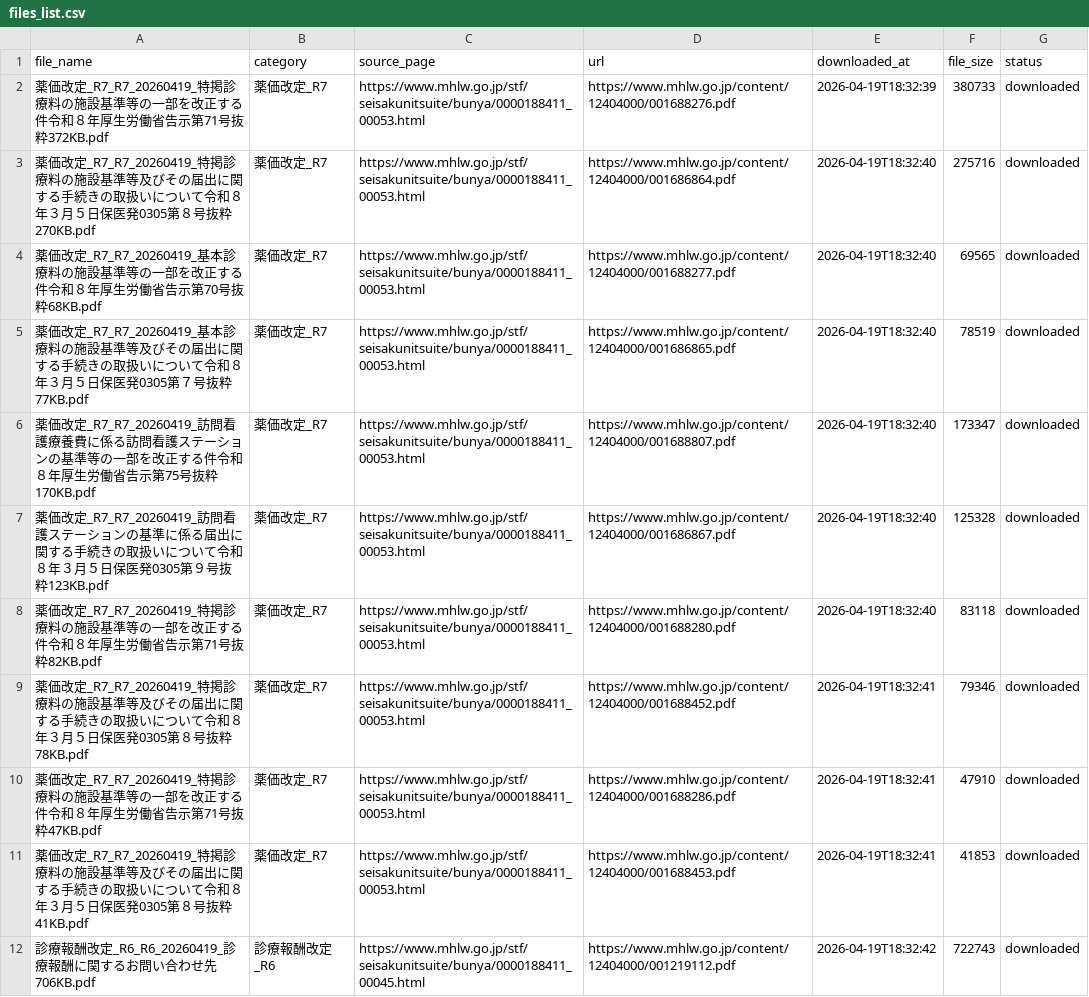
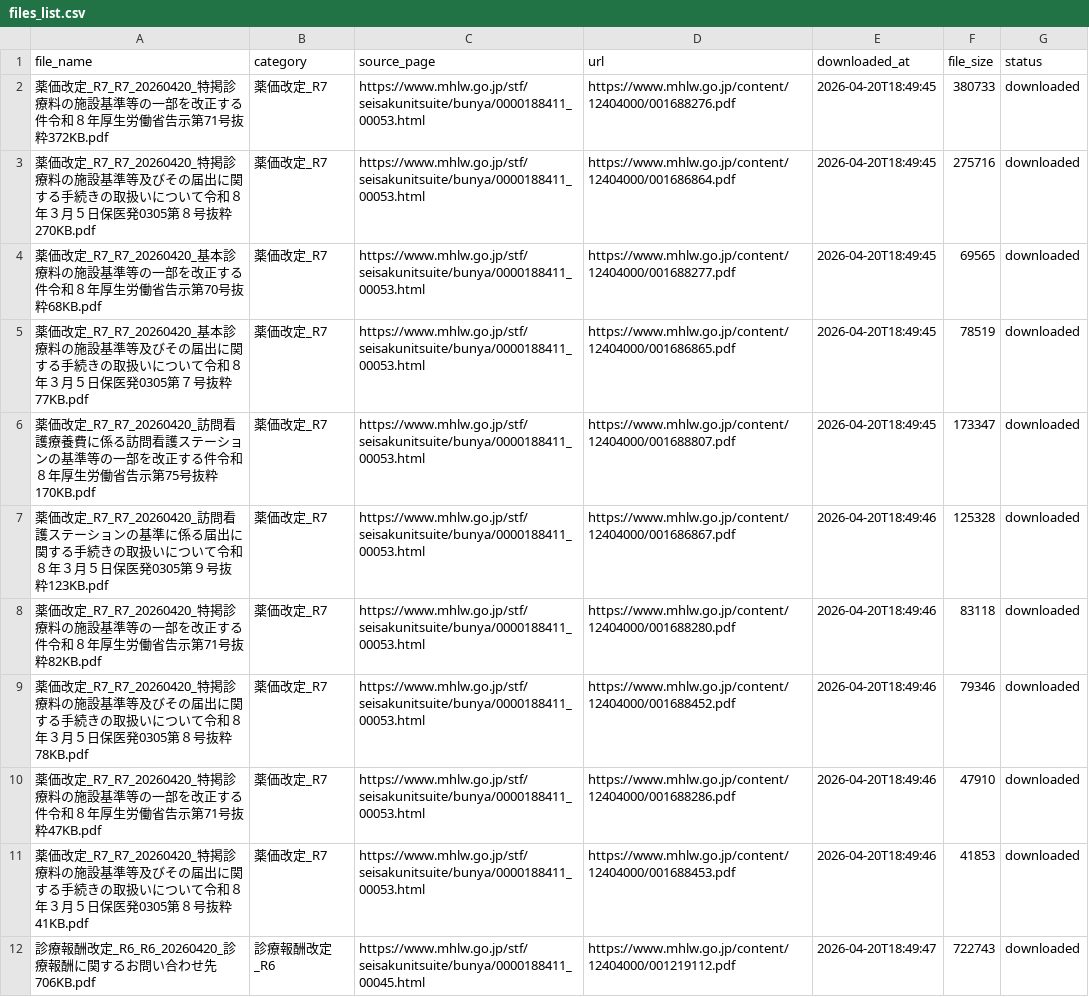
Before and after one commit to yuki0717-hub/shinryouhoshu-download-tool, a CSV file: output/ai-shinryou-db/data/files_list.csv, drawn as a sheet; only a part is shown; the diff covers the shown part only.

```diff
--- a/output/ai-shinryou-db/data/files_list.csv
+++ b/output/ai-shinryou-db/data/files_list.csv
@@ -1,12 +1,12 @@
 file_name,category,source_page,url,downloaded_at,file_size,status
-薬価改定_R7_R7_20260419_特掲診療料の施設基準等の一部を改正する件令和８年厚生労働省告示第71号抜粋372KB.pdf,薬価改定_R7,https://www.mhlw.go.jp/stf/seisakunitsuite/bunya/0000188411_00053.html,https://www.mhlw.go.jp/content/12404000/001688276.pdf,2026-04-19T18:32:39,380733,downloaded
-薬価改定_R7_R7_20260419_特掲診療料の施設基準等及びその届出に関する手続きの取扱いについて令和８年３月５日保医発0305第８号抜粋270KB.pdf,薬価改定_R7,https://www.mhlw.go.jp/stf/seisakunitsuite/bunya/0000188411_00053.html,https://www.mhlw.go.jp/content/12404000/001686864.pdf,2026-04-19T18:32:40,275716,downloaded
-薬価改定_R7_R7_20260419_基本診療料の施設基準等の一部を改正する件令和８年厚生労働省告示第70号抜粋68KB.pdf,薬価改定_R7,https://www.mhlw.go.jp/stf/seisakunitsuite/bunya/0000188411_00053.html,https://www.mhlw.go.jp/content/12404000/001688277.pdf,2026-04-19T18:32:40,69565,downloaded
-薬価改定_R7_R7_20260419_基本診療料の施設基準等及びその届出に関する手続きの取扱いについて令和８年３月５日保医発0305第７号抜粋77KB.pdf,薬価改定_R7,https://www.mhlw.go.jp/stf/seisakunitsuite/bunya/0000188411_00053.html,https://www.mhlw.go.jp/content/12404000/001686865.pdf,2026-04-19T18:32:40,78519,downloaded
-薬価改定_R7_R7_20260419_訪問看護療養費に係る訪問看護ステーションの基準等の一部を改正する件令和８年厚生労働省告示第75号抜粋170KB.pdf,薬価改定_R7,https://www.mhlw.go.jp/stf/seisakunitsuite/bunya/0000188411_00053.html,https://www.mhlw.go.jp/content/12404000/001688807.pdf,2026-04-19T18:32:40,173347,downloaded
-薬価改定_R7_R7_20260419_訪問看護ステーションの基準に係る届出に関する手続きの取扱いについて令和８年３月５日保医発0305第９号抜粋123KB.pdf,薬価改定_R7,https://www.mhlw.go.jp/stf/seisakunitsuite/bunya/0000188411_00053.html,https://www.mhlw.go.jp/content/12404000/001686867.pdf,2026-04-19T18:32:40,125328,downloaded
-薬価改定_R7_R7_20260419_特掲診療料の施設基準等の一部を改正する件令和８年厚生労働省告示第71号抜粋82KB.pdf,薬価改定_R7,https://www.mhlw.go.jp/stf/seisakunitsuite/bunya/0000188411_00053.html,https://www.mhlw.go.jp/content/12404000/001688280.pdf,2026-04-19T18:32:40,83118,downloaded
-薬価改定_R7_R7_20260419_特掲診療料の施設基準等及びその届出に関する手続きの取扱いについて令和８年３月５日保医発0305第８号抜粋78KB.pdf,薬価改定_R7,https://www.mhlw.go.jp/stf/seisakunitsuite/bunya/0000188411_00053.html,https://www.mhlw.go.jp/content/12404000/001688452.pdf,2026-04-19T18:32:41,79346,downloaded
-薬価改定_R7_R7_20260419_特掲診療料の施設基準等の一部を改正する件令和８年厚生労働省告示第71号抜粋47KB.pdf,薬価改定_R7,https://www.mhlw.go.jp/stf/seisakunitsuite/bunya/0000188411_00053.html,https://www.mhlw.go.jp/content/12404000/001688286.pdf,2026-04-19T18:32:41,47910,downloaded
-薬価改定_R7_R7_20260419_特掲診療料の施設基準等及びその届出に関する手続きの取扱いについて令和８年３月５日保医発0305第８号抜粋41KB.pdf,薬価改定_R7,https://www.mhlw.go.jp/stf/seisakunitsuite/bunya/0000188411_00053.html,https://www.mhlw.go.jp/content/12404000/001688453.pdf,2026-04-19T18:32:41,41853,downloaded
-診療報酬改定_R6_R6_20260419_診療報酬に関するお問い合わせ先706KB.pdf,診療報酬改定_R6,https://www.mhlw.go.jp/stf/seisakunitsuite/bunya/0000188411_00045.html,https://www.mhlw.go.jp/content/12404000/001219112.pdf,2026-04-19T18:32:42,722743,downloaded
+薬価改定_R7_R7_20260420_特掲診療料の施設基準等の一部を改正する件令和８年厚生労働省告示第71号抜粋372KB.pdf,薬価改定_R7,https://www.mhlw.go.jp/stf/seisakunitsuite/bunya/0000188411_00053.html,https://www.mhlw.go.jp/content/12404000/001688276.pdf,2026-04-20T18:49:45,380733,downloaded
+薬価改定_R7_R7_20260420_特掲診療料の施設基準等及びその届出に関する手続きの取扱いについて令和８年３月５日保医発0305第８号抜粋270KB.pdf,薬価改定_R7,https://www.mhlw.go.jp/stf/seisakunitsuite/bunya/0000188411_00053.html,https://www.mhlw.go.jp/content/12404000/001686864.pdf,2026-04-20T18:49:45,275716,downloaded
+薬価改定_R7_R7_20260420_基本診療料の施設基準等の一部を改正する件令和８年厚生労働省告示第70号抜粋68KB.pdf,薬価改定_R7,https://www.mhlw.go.jp/stf/seisakunitsuite/bunya/0000188411_00053.html,https://www.mhlw.go.jp/content/12404000/001688277.pdf,2026-04-20T18:49:45,69565,downloaded
+薬価改定_R7_R7_20260420_基本診療料の施設基準等及びその届出に関する手続きの取扱いについて令和８年３月５日保医発0305第７号抜粋77KB.pdf,薬価改定_R7,https://www.mhlw.go.jp/stf/seisakunitsuite/bunya/0000188411_00053.html,https://www.mhlw.go.jp/content/12404000/001686865.pdf,2026-04-20T18:49:45,78519,downloaded
+薬価改定_R7_R7_20260420_訪問看護療養費に係る訪問看護ステーションの基準等の一部を改正する件令和８年厚生労働省告示第75号抜粋170KB.pdf,薬価改定_R7,https://www.mhlw.go.jp/stf/seisakunitsuite/bunya/0000188411_00053.html,https://www.mhlw.go.jp/content/12404000/001688807.pdf,2026-04-20T18:49:45,173347,downloaded
+薬価改定_R7_R7_20260420_訪問看護ステーションの基準に係る届出に関する手続きの取扱いについて令和８年３月５日保医発0305第９号抜粋123KB.pdf,薬価改定_R7,https://www.mhlw.go.jp/stf/seisakunitsuite/bunya/0000188411_00053.html,https://www.mhlw.go.jp/content/12404000/001686867.pdf,2026-04-20T18:49:46,125328,downloaded
+薬価改定_R7_R7_20260420_特掲診療料の施設基準等の一部を改正する件令和８年厚生労働省告示第71号抜粋82KB.pdf,薬価改定_R7,https://www.mhlw.go.jp/stf/seisakunitsuite/bunya/0000188411_00053.html,https://www.mhlw.go.jp/content/12404000/001688280.pdf,2026-04-20T18:49:46,83118,downloaded
+薬価改定_R7_R7_20260420_特掲診療料の施設基準等及びその届出に関する手続きの取扱いについて令和８年３月５日保医発0305第８号抜粋78KB.pdf,薬価改定_R7,https://www.mhlw.go.jp/stf/seisakunitsuite/bunya/0000188411_00053.html,https://www.mhlw.go.jp/content/12404000/001688452.pdf,2026-04-20T18:49:46,79346,downloaded
+薬価改定_R7_R7_20260420_特掲診療料の施設基準等の一部を改正する件令和８年厚生労働省告示第71号抜粋47KB.pdf,薬価改定_R7,https://www.mhlw.go.jp/stf/seisakunitsuite/bunya/0000188411_00053.html,https://www.mhlw.go.jp/content/12404000/001688286.pdf,2026-04-20T18:49:46,47910,downloaded
+薬価改定_R7_R7_20260420_特掲診療料の施設基準等及びその届出に関する手続きの取扱いについて令和８年３月５日保医発0305第８号抜粋41KB.pdf,薬価改定_R7,https://www.mhlw.go.jp/stf/seisakunitsuite/bunya/0000188411_00053.html,https://www.mhlw.go.jp/content/12404000/001688453.pdf,2026-04-20T18:49:46,41853,downloaded
+診療報酬改定_R6_R6_20260420_診療報酬に関するお問い合わせ先706KB.pdf,診療報酬改定_R6,https://www.mhlw.go.jp/stf/seisakunitsuite/bunya/0000188411_00045.html,https://www.mhlw.go.jp/content/12404000/001219112.pdf,2026-04-20T18:49:47,722743,downloaded
```
Also changed, not shown: 56 edited cells elsewhere in this file, output/ai-hourei-db/data/laws_index.csv, output/ai-shinryou-db/data/comprehensive_index.csv, 50 other files.
